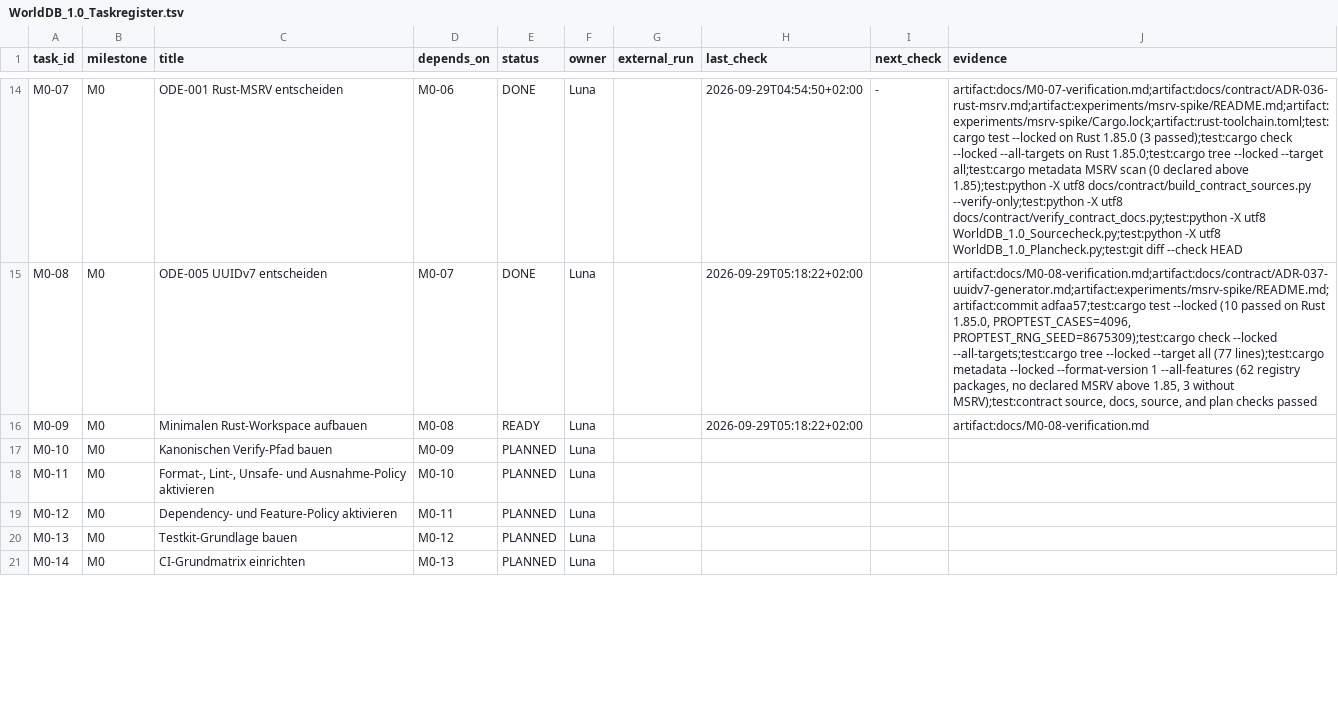
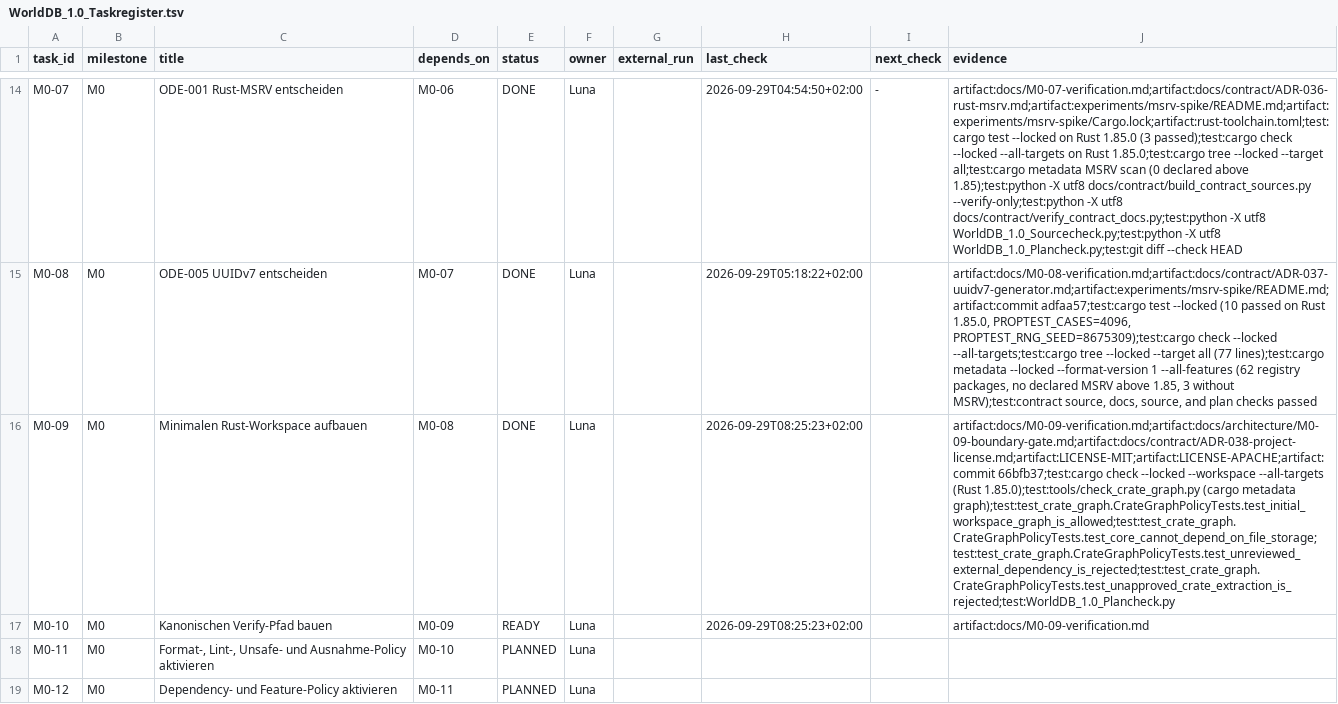
Before and after one commit to klarck36/WorldDB, a TSV file: WorldDB_1.0_Taskregister.tsv, drawn as a sheet; only a part is shown, gaps mark what is left out; the shorter side is filled out with more unchanged rows; the diff names each change by its address in the sheet, - before the commit and + after, or states it on an @@ line.

Commit message:
chore: close WorldDB M0-09

```diff
--- a/WorldDB_1.0_Taskregister.tsv
+++ b/WorldDB_1.0_Taskregister.tsv
-E16 (status): READY
+E16 (status): DONE
-H16 (last_check): 2026-09-29T05:18:22+02:00
+H16 (last_check): 2026-09-29T08:25:23+02:00
-J16 (evidence): artifact:docs/M0-08-verification.md
+J16 (evidence): artifact:docs/M0-09-verification.md;artifact:docs/architecture/M0-09-boundary-gate.md;artifact:docs/contract/ADR-038-project-license.md;artifact:LICENSE-MIT;artifact:LICENSE-APACHE;artifact:commit 66bfb37;test:cargo check --locked --workspace --all-targets (Rust 1.85.0);test:tools/check_crate_graph.py (cargo metadata graph);test:test_crate_graph.CrateGraphPolicyTests.test_initial_workspace_graph_is_allowed;test:test_crate_graph.CrateGraphPolicyTests.test_core_cannot_depend_on_file_storage;test:test_crate_graph.CrateGraphPolicyTests.test_unreviewed_external_dependency_is_rejected;test:test_crate_graph.CrateGraphPolicyTests.test_unapproved_crate_extraction_is_rejected;test:WorldDB_1.0_Plancheck.py
-E17 (status): PLANNED
+E17 (status): READY
-H17 (last_check): (empty)
+H17 (last_check): 2026-09-29T08:25:23+02:00
-J17 (evidence): (empty)
+J17 (evidence): artifact:docs/M0-09-verification.md
```
Also changed, not shown: WorldDB_1.0_Invariantenabdeckung.tsv, 3 other files.
